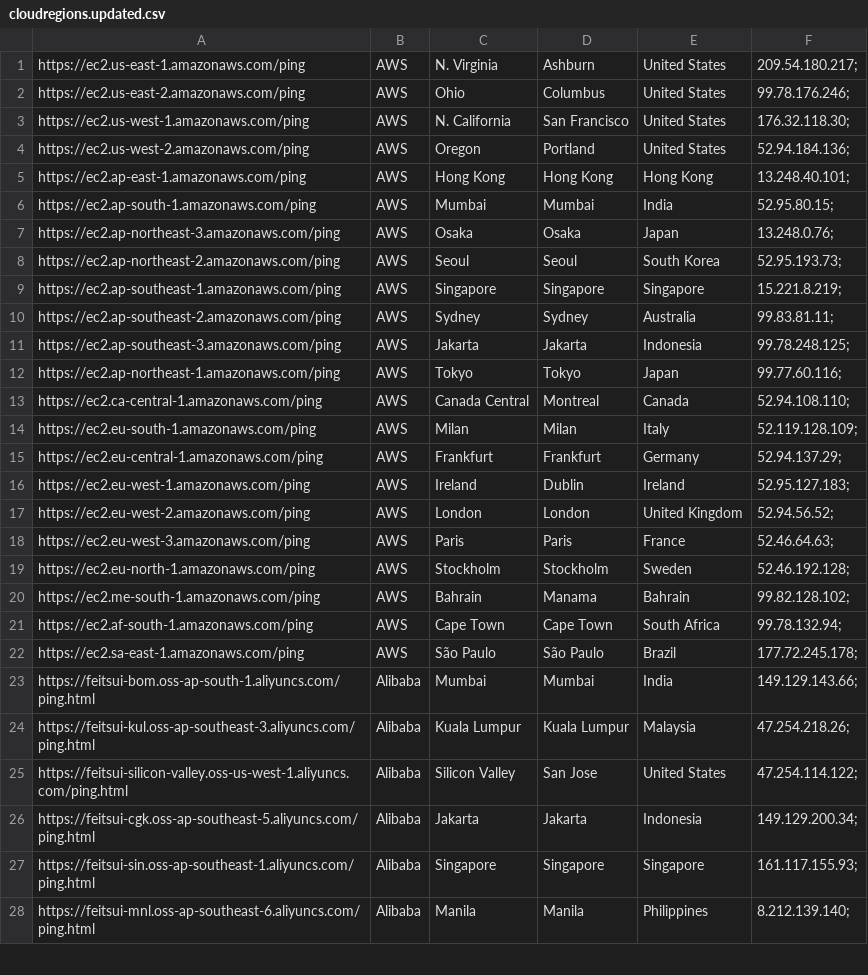
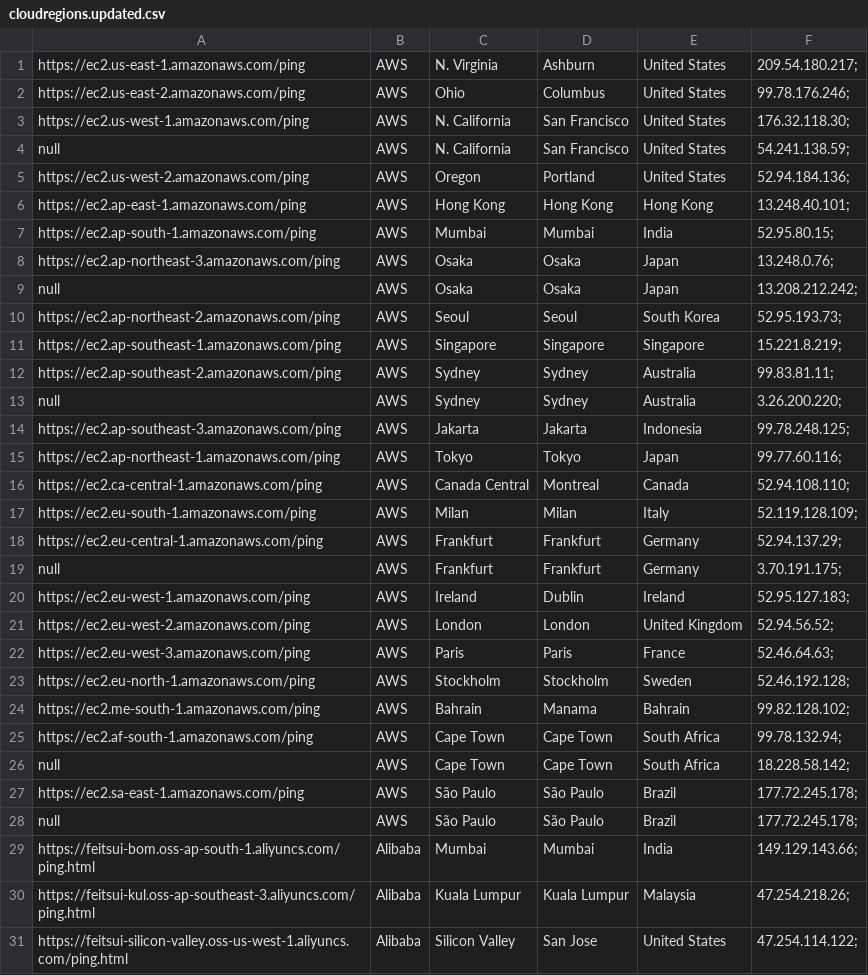
Before and after one commit to cloudreachability/data, a CSV file: cloudregions.updated.csv, drawn as a sheet; only a part is shown; the shorter side is filled out with more unchanged rows.

Commit message:
Update cloudregions.updated.csv

```diff
--- a/cloudregions.updated.csv
+++ b/cloudregions.updated.csv
@@ -3,2 +3,3 @@ https://ec2.us-east-2.amazonaws.com/ping,AWS,Ohio,Columbus,United States,99.78.1
 https://ec2.us-west-1.amazonaws.com/ping,AWS,N. California,San Francisco,United States,176.32.118.30;
+null,AWS,N. California,San Francisco,United States,54.241.138.59;
 https://ec2.us-west-2.amazonaws.com/ping,AWS,Oregon,Portland,United States,52.94.184.136;
@@ -7,2 +8,3 @@ https://ec2.ap-south-1.amazonaws.com/ping,AWS,Mumbai,Mumbai,India,52.95.80.15;
 https://ec2.ap-northeast-3.amazonaws.com/ping,AWS,Osaka,Osaka,Japan,13.248.0.76;
+null,AWS,Osaka,Osaka,Japan,13.208.212.242;
 https://ec2.ap-northeast-2.amazonaws.com/ping,AWS,Seoul,Seoul,South Korea,52.95.193.73;
@@ -10,2 +12,3 @@ https://ec2.ap-southeast-1.amazonaws.com/ping,AWS,Singapore,Singapore,Singapore,
 https://ec2.ap-southeast-2.amazonaws.com/ping,AWS,Sydney,Sydney,Australia,99.83.81.11;
+null,AWS,Sydney,Sydney,Australia,3.26.200.220;
 https://ec2.ap-southeast-3.amazonaws.com/ping,AWS,Jakarta,Jakarta,Indonesia,99.78.248.125;
@@ -15,2 +18,3 @@ https://ec2.eu-south-1.amazonaws.com/ping,AWS,Milan,Milan,Italy,52.119.128.109;
 https://ec2.eu-central-1.amazonaws.com/ping,AWS,Frankfurt,Frankfurt,Germany,52.94.137.29;
+null,AWS,Frankfurt,Frankfurt,Germany,3.70.191.175;
 https://ec2.eu-west-1.amazonaws.com/ping,AWS,Ireland,Dublin,Ireland,52.95.127.183;
@@ -21,3 +25,5 @@ https://ec2.me-south-1.amazonaws.com/ping,AWS,Bahrain,Manama,Bahrain,99.82.128.1
 https://ec2.af-south-1.amazonaws.com/ping,AWS,Cape Town,Cape Town,South Africa,99.78.132.94;
+null,AWS,Cape Town,Cape Town,South Africa,18.228.58.142;
 https://ec2.sa-east-1.amazonaws.com/ping,AWS,São Paulo,São Paulo,Brazil,177.72.245.178;
+null,AWS,São Paulo,São Paulo,Brazil,177.72.245.178;
 https://feitsui-bom.oss-ap-south-1.aliyuncs.com/ping.html,Alibaba,Mumbai,Mumbai,India,149.129.143.66;
```
